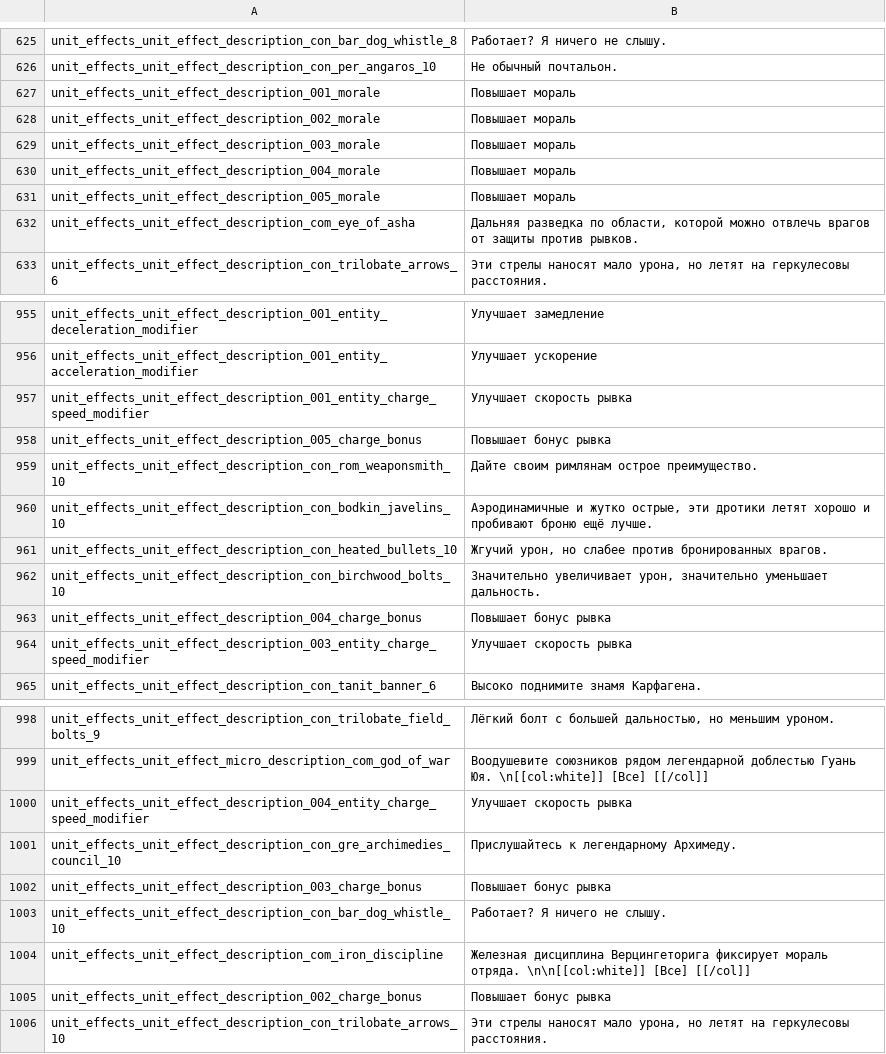
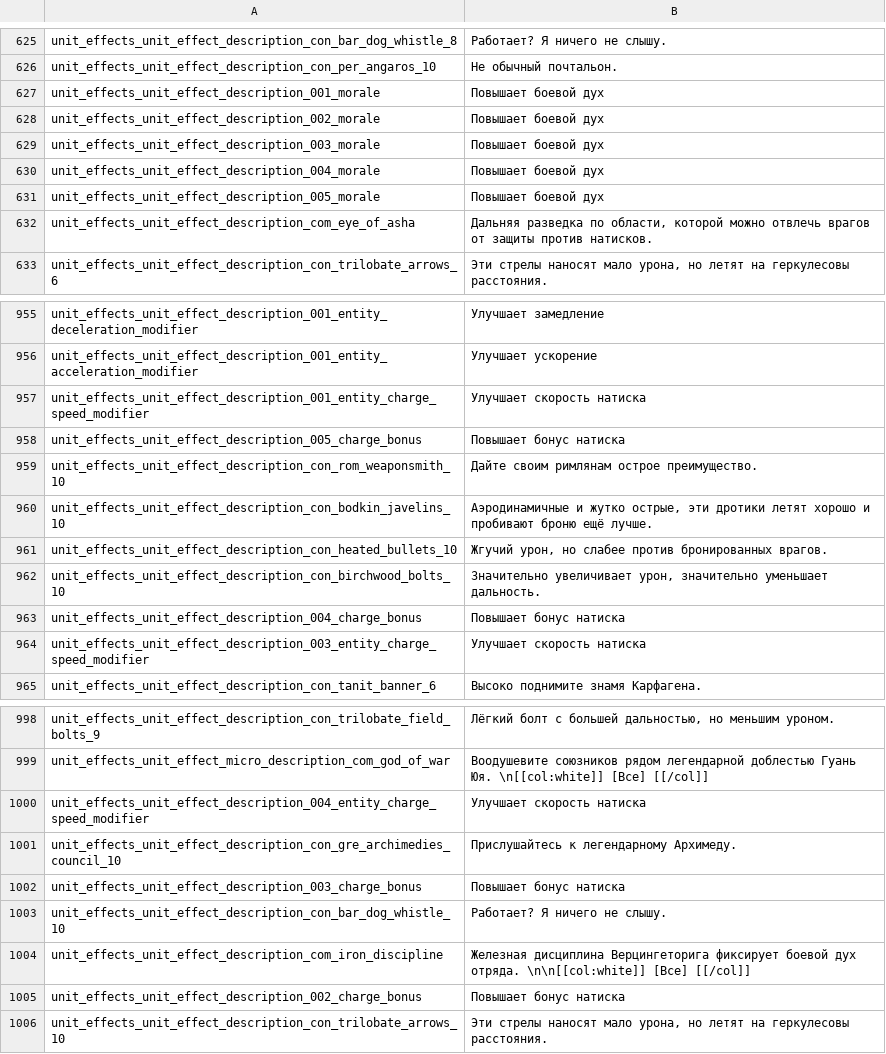
Before and after one commit to tverzar/twa-ru-localization, a TSV file: translations/ru/unit_effects.tsv, drawn as a sheet; only a part is shown, gaps mark what is left out; the diff covers the shown part only.

```diff
--- a/translations/ru/unit_effects.tsv
+++ b/translations/ru/unit_effects.tsv
@@ -626,8 +626,8 @@ unit_effects_unit_effect_description_con_bar_dog_whistle_8	Работает? Я
 unit_effects_unit_effect_description_con_per_angaros_10	Не обычный почтальон.
-unit_effects_unit_effect_description_001_morale	Повышает мораль
-unit_effects_unit_effect_description_002_morale	Повышает мораль
-unit_effects_unit_effect_description_003_morale	Повышает мораль
-unit_effects_unit_effect_description_004_morale	Повышает мораль
-unit_effects_unit_effect_description_005_morale	Повышает мораль
-unit_effects_unit_effect_description_com_eye_of_asha	Дальняя разведка по области, которой можно отвлечь врагов от защиты против рывков.
+unit_effects_unit_effect_description_001_morale	Повышает боевой дух
+unit_effects_unit_effect_description_002_morale	Повышает боевой дух
+unit_effects_unit_effect_description_003_morale	Повышает боевой дух
+unit_effects_unit_effect_description_004_morale	Повышает боевой дух
+unit_effects_unit_effect_description_005_morale	Повышает боевой дух
+unit_effects_unit_effect_description_com_eye_of_asha	Дальняя разведка по области, которой можно отвлечь врагов от защиты против натисков.
 unit_effects_unit_effect_description_con_trilobate_arrows_6	Эти стрелы наносят мало урона, но летят на геркулесовы расстояния.
@@ -956,4 +956,4 @@ unit_effects_unit_effect_description_001_entity_deceleration_modifier	Улучш
 unit_effects_unit_effect_description_001_entity_acceleration_modifier	Улучшает ускорение
-unit_effects_unit_effect_description_001_entity_charge_speed_modifier	Улучшает скорость рывка
-unit_effects_unit_effect_description_005_charge_bonus	Повышает бонус рывка
+unit_effects_unit_effect_description_001_entity_charge_speed_modifier	Улучшает скорость натиска
+unit_effects_unit_effect_description_005_charge_bonus	Повышает бонус натиска
 unit_effects_unit_effect_description_con_rom_weaponsmith_10	Дайте своим римлянам острое преимущество.
@@ -962,4 +962,4 @@ unit_effects_unit_effect_description_con_heated_bullets_10	Жгучий урон
 unit_effects_unit_effect_description_con_birchwood_bolts_10	Значительно увеличивает урон, значительно уменьшает дальность.
-unit_effects_unit_effect_description_004_charge_bonus	Повышает бонус рывка
-unit_effects_unit_effect_description_003_entity_charge_speed_modifier	Улучшает скорость рывка
+unit_effects_unit_effect_description_004_charge_bonus	Повышает бонус натиска
+unit_effects_unit_effect_description_003_entity_charge_speed_modifier	Улучшает скорость натиска
 unit_effects_unit_effect_description_con_tanit_banner_6	Высоко поднимите знамя Карфагена.
@@ -999,8 +999,8 @@ unit_effects_unit_effect_description_con_trilobate_field_bolts_9	Лёгкий б
 unit_effects_unit_effect_micro_description_com_god_of_war	Воодушевите союзников рядом легендарной доблестью Гуань Юя. \n[[col:white]] [Все] [[/col]]
-unit_effects_unit_effect_description_004_entity_charge_speed_modifier	Улучшает скорость рывка
+unit_effects_unit_effect_description_004_entity_charge_speed_modifier	Улучшает скорость натиска
 unit_effects_unit_effect_description_con_gre_archimedies_council_10	Прислушайтесь к легендарному Архимеду.
-unit_effects_unit_effect_description_003_charge_bonus	Повышает бонус рывка
+unit_effects_unit_effect_description_003_charge_bonus	Повышает бонус натиска
 unit_effects_unit_effect_description_con_bar_dog_whistle_10	Работает? Я ничего не слышу.
-unit_effects_unit_effect_description_com_iron_discipline	Железная дисциплина Верцингеторига фиксирует мораль отряда. \n\n[[col:white]] [Все] [[/col]]
-unit_effects_unit_effect_description_002_charge_bonus	Повышает бонус рывка
+unit_effects_unit_effect_description_com_iron_discipline	Железная дисциплина Верцингеторига фиксирует боевой дух отряда. \n\n[[col:white]] [Все] [[/col]]
+unit_effects_unit_effect_description_002_charge_bonus	Повышает бонус натиска
 unit_effects_unit_effect_description_con_trilobate_arrows_10	Эти стрелы наносят мало урона, но летят на геркулесовы расстояния.
```
Also changed, not shown: 41 edited cells elsewhere in this file, translations/ru/arena_commander_abilities.tsv, translations/ru/special_ability_phases.tsv, 27 other files.
